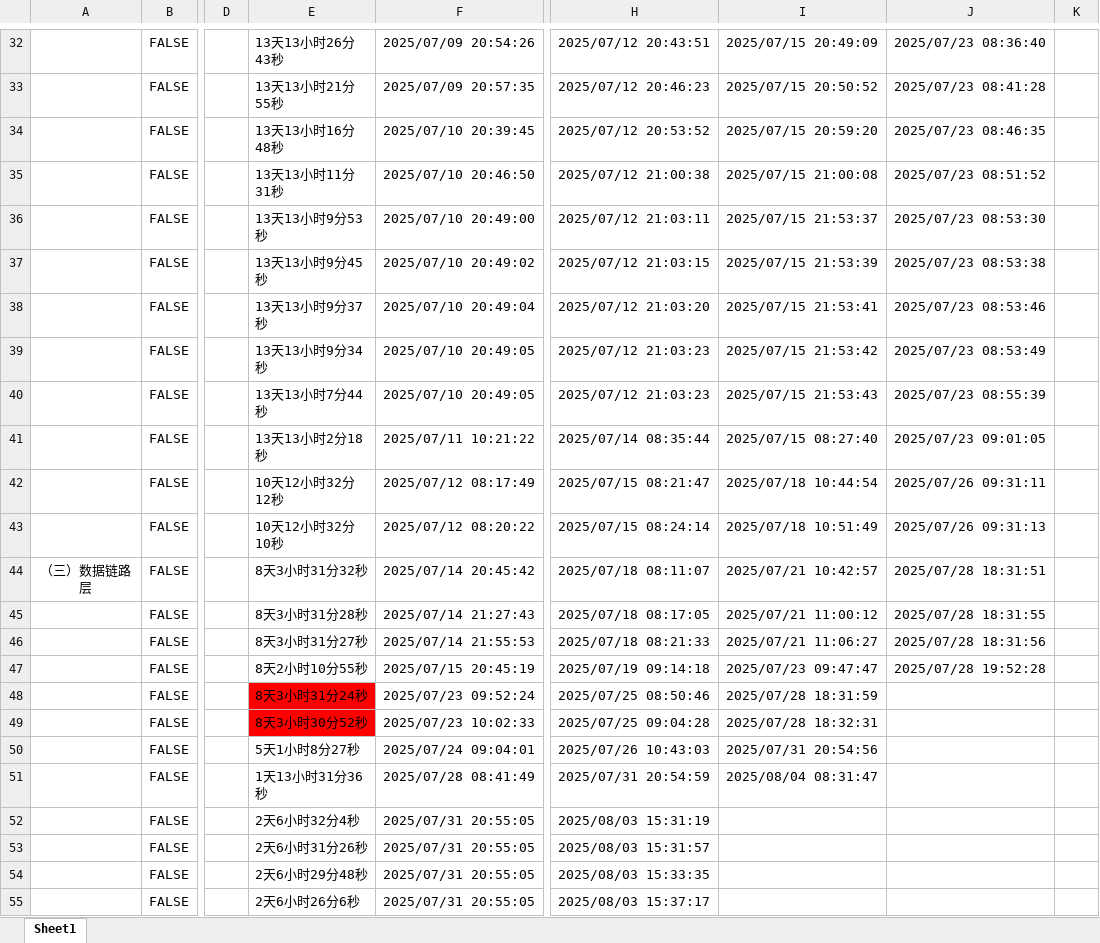
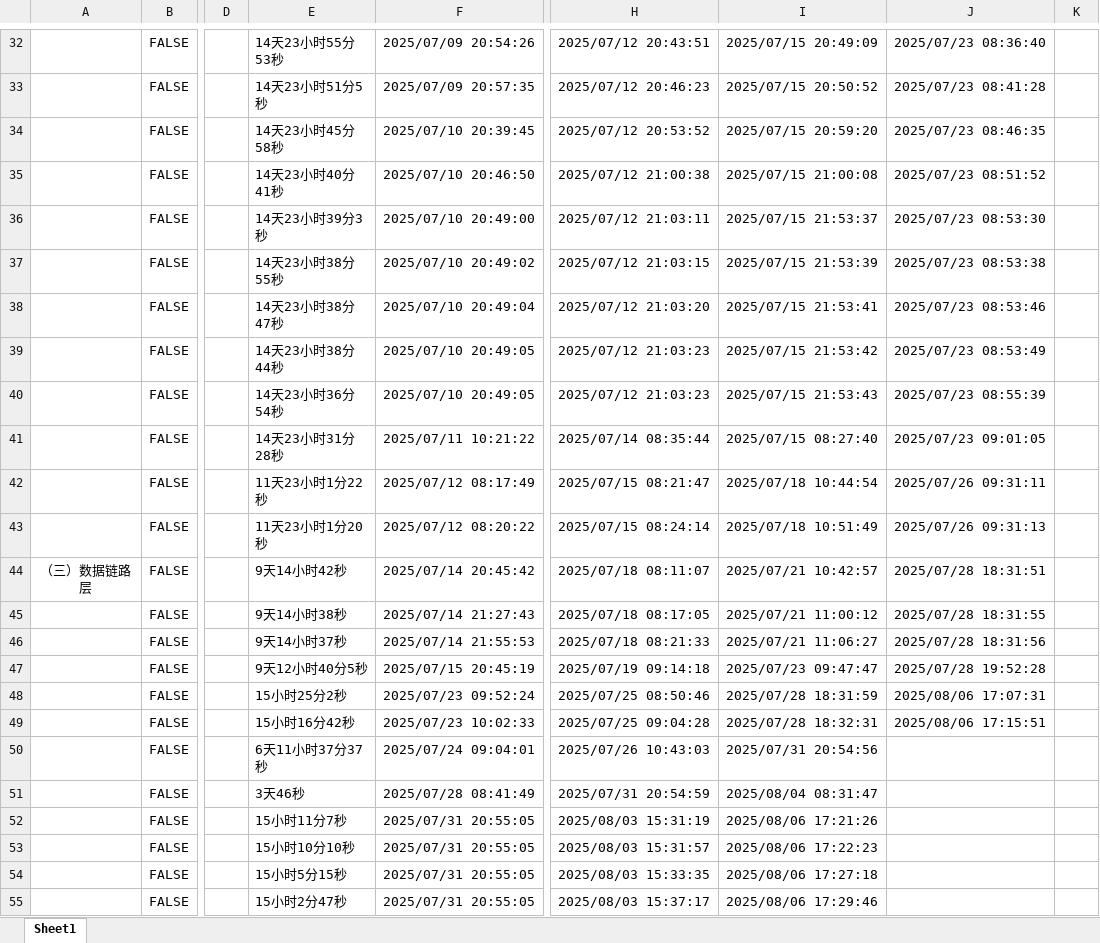
Before and after one commit to starfruit-gh/BasicKnowledge_checklist, an Excel workbook: 计算机网络.xlsm, sheet Sheet1, drawn as a sheet; only a part is shown, gaps mark what is left out; values as stored, in another font and other column widths than the file's, no borders; charts and pictures not drawn; the diff covers the shown part only; the diff names each change by its address in the sheet, - before the commit and + after, or states it on an @@ line.

```diff
--- a/计算机网络.xlsm (sheet Sheet1)
+++ b/计算机网络.xlsm (sheet Sheet1)
-E32: 13天13小时26分43秒
+E32: 14天23小时55分53秒
-E33: 13天13小时21分55秒
+E33: 14天23小时51分5秒
-E34: 13天13小时16分48秒
+E34: 14天23小时45分58秒
-E35: 13天13小时11分31秒
+E35: 14天23小时40分41秒
-E36: 13天13小时9分53秒
+E36: 14天23小时39分3秒
-E37: 13天13小时9分45秒
+E37: 14天23小时38分55秒
-E38: 13天13小时9分37秒
+E38: 14天23小时38分47秒
-E39: 13天13小时9分34秒
+E39: 14天23小时38分44秒
-E40: 13天13小时7分44秒
+E40: 14天23小时36分54秒
-E41: 13天13小时2分18秒
+E41: 14天23小时31分28秒
-E42: 10天12小时32分12秒
+E42: 11天23小时1分22秒
-E43: 10天12小时32分10秒
+E43: 11天23小时1分20秒
-E44: 8天3小时31分32秒
+E44: 9天14小时42秒
-E45: 8天3小时31分28秒
+E45: 9天14小时38秒
-E46: 8天3小时31分27秒
+E46: 9天14小时37秒
-E47: 8天2小时10分55秒
+E47: 9天12小时40分5秒
-E48: 8天3小时31分24秒
+E48: 15小时25分2秒
-E48:E49 fill: #FF0000
+E48:E49 fill: none
-J48: (empty)
+J48: 2025/08/06 17:07:31
-E49: 8天3小时30分52秒
+E49: 15小时16分42秒
-J49: (empty)
+J49: 2025/08/06 17:15:51
-E50: 5天1小时8分27秒
+E50: 6天11小时37分37秒
-E51: 1天13小时31分36秒
+E51: 3天46秒
-E52: 2天6小时32分4秒
+E52: 15小时11分7秒
-I52: (empty)
+I52: 2025/08/06 17:21:26
-E53: 2天6小时31分26秒
+E53: 15小时10分10秒
-I53: (empty)
+I53: 2025/08/06 17:22:23
-E54: 2天6小时29分48秒
+E54: 15小时5分15秒
-I54: (empty)
+I54: 2025/08/06 17:27:18
-E55: 2天6小时26分6秒
+E55: 15小时2分47秒
-I55: (empty)
+I55: 2025/08/06 17:29:46
```
Also changed, not shown: 3 added rows, 2 removed rows, 50 edited cells and cell formats elsewhere in this sheet, charts or pictures, 1 other file.
